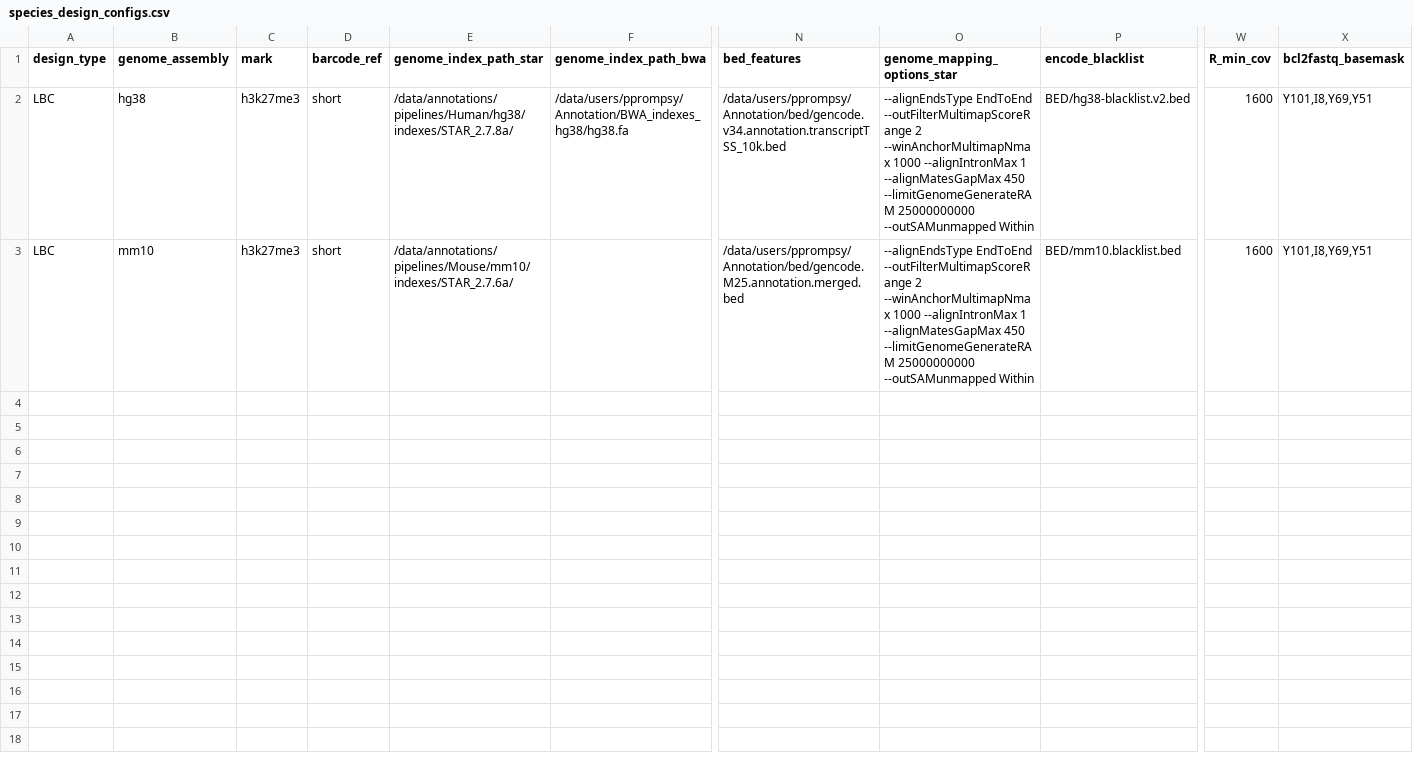
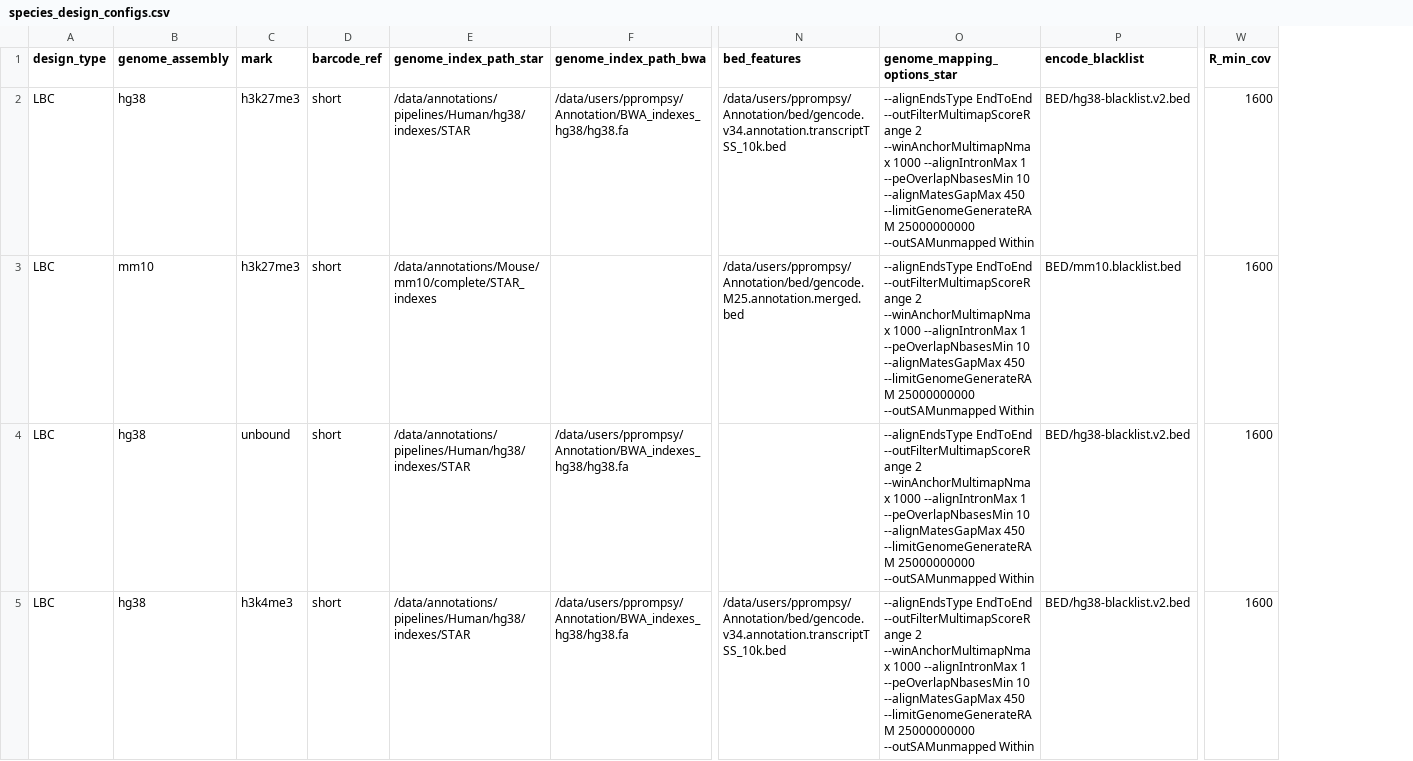
Before and after one commit to vallotlab/scChIPseq_DataEngineering, a CSV file: species_design_configs.csv, drawn as a sheet; only a part is shown, gaps mark what is left out; removed rows and columns are numbered as before the commit, all else as after; rows hold the shown columns only; the diff covers the shown part only; the diff names each change by its address in the sheet, - before the commit and + after, or states it on an @@ line.

```diff
--- a/species_design_configs.csv
+++ b/species_design_configs.csv
-column X (bcl2fastq_basemask), rows 2-3: Y101,I8,Y69,Y51 | Y101,I8,Y69,Y51
-E2 (genome_index_path_star): /data/annotations/pipelines/Human/hg38/indexes/STAR_2.7.8a/
+E2 (genome_index_path_star): /data/annotations/pipelines/Human/hg38/indexes/STAR
-O2:O3 (genome_mapping_options_star): …--alignIntronMax 1 --alignMatesGapMax 450…
+O2:O3 (genome_mapping_options_star): …--alignIntronMax 1 --peOverlapNbasesMin 10 --alignMatesGapMax 450…
-E3 (genome_index_path_star): /data/annotations/pipelines/Mouse/mm10/indexes/STAR_2.7.6a/
+E3 (genome_index_path_star): /data/annotations/Mouse/mm10/complete/STAR_indexes
+row 4: LBC | hg38 | unbound | short | /data/annotations/pipelines/Human/hg38/indexes/STAR | /data/users/pprompsy/Annotation/BWA_indexes_hg38/hg38.fa |  | --alignEndsType EndToEnd --outFilterMultimapScoreRange 2 --winAnchorMultimapNmax 1000 --alignIntronMax 1 --peOverlapNbasesMin 10 --alignMatesGapMax 450 --limitGenomeGenerateRAM 25000000000 --outSAMunmapped Within | BED/hg38-blacklist.v2.bed | 1600
+row 5: LBC | hg38 | h3k4me3 | short | /data/annotations/pipelines/Human/hg38/indexes/STAR | /data/users/pprompsy/Annotation/BWA_indexes_hg38/hg38.fa | /data/users/pprompsy/Annotation/bed/gencode.v34.annotation.transcriptTSS_10k.bed | --alignEndsType EndToEnd --outFilterMultimapScoreRange 2 --winAnchorMultimapNmax 1000 --alignIntronMax 1 --peOverlapNbasesMin 10 --alignMatesGapMax 450 --limitGenomeGenerateRAM 25000000000 --outSAMunmapped Within | BED/hg38-blacklist.v2.bed | 1600
```
Also changed, not shown: 3 added rows elsewhere in this file, 8 other files.
